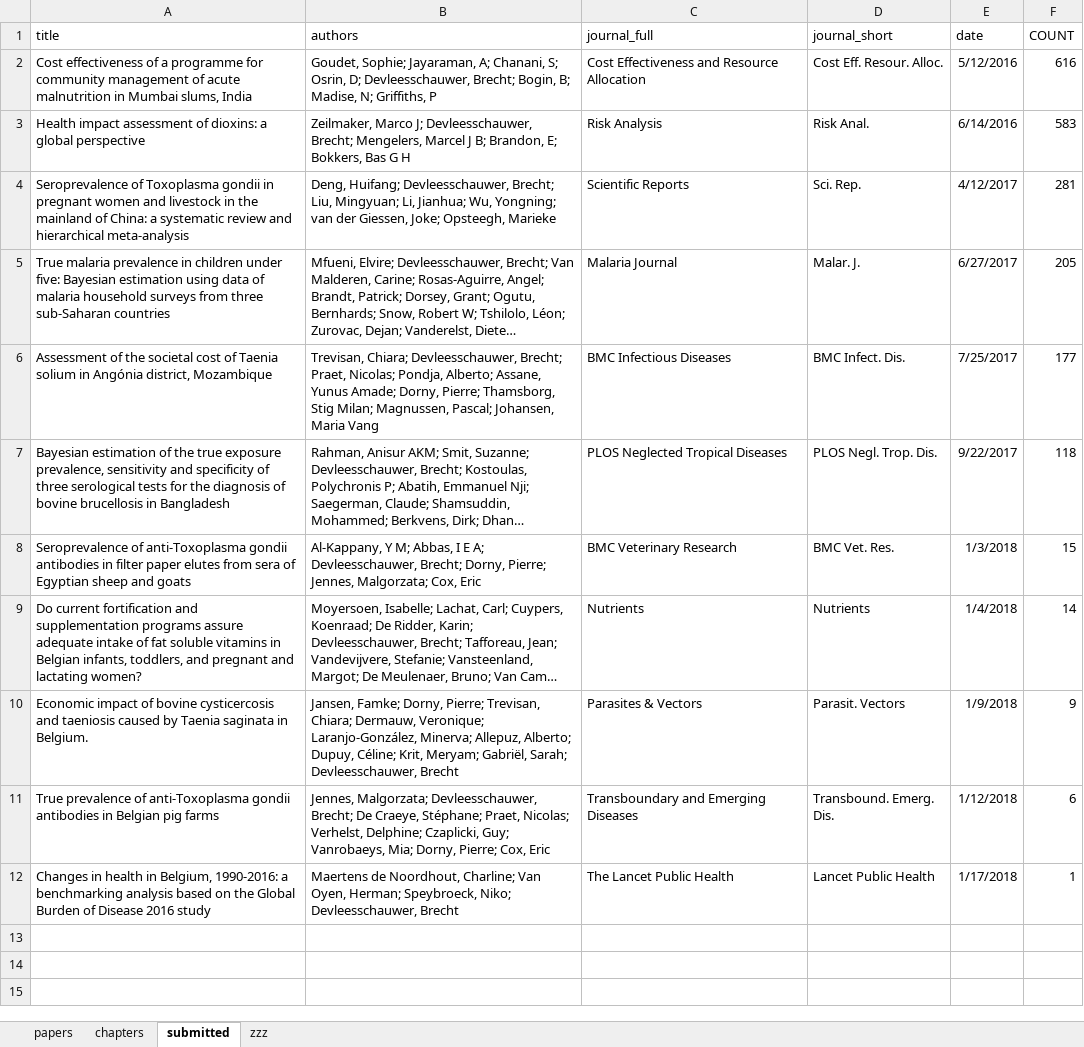
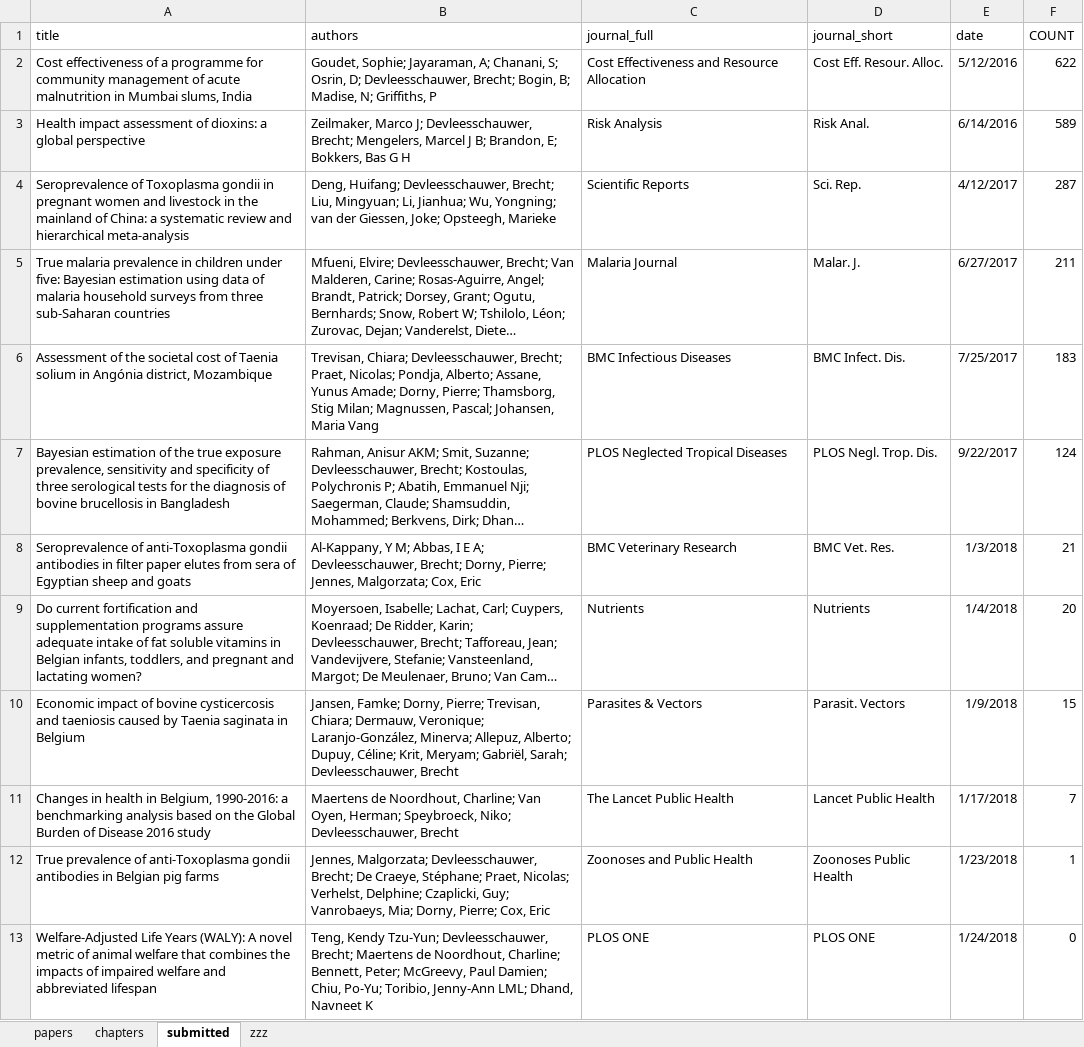
Before and after one commit to brechtdv/vitae, an Excel workbook: publications.xlsx, sheet submitted, drawn as a sheet; long unchanged cells end in …; values as stored, in another font and other column widths than the file's, no borders; table styles not drawn; removed rows and columns are numbered as before the commit, all else as after; the diff names each change by its address in the sheet, - before the commit and + after, or states it on an @@ line.

```diff
--- a/publications.xlsx (sheet submitted)
+++ b/publications.xlsx (sheet submitted)
-F2 (COUNT): 616
+F2 (COUNT): 622
-F3 (COUNT): 583
+F3 (COUNT): 589
-F4 (COUNT): 281
+F4 (COUNT): 287
-F5 (COUNT): 205
+F5 (COUNT): 211
-F6 (COUNT): 177
+F6 (COUNT): 183
-F7 (COUNT): 118
+F7 (COUNT): 124
-F8 (COUNT): 15
+F8 (COUNT): 21
-F9 (COUNT): 14
+F9 (COUNT): 20
-A10 (title): …saginata in Belgium.
+A10 (title): …saginata in Belgium
-F10 (COUNT): 9
+F10 (COUNT): 15
-row 11: True prevalence of anti-Toxoplasma gondii antibodies in Belgian pig farms | Jennes, Malgorzata; Devleesschauwer, Brecht; De Craeye, Stéphane; Praet, Nicolas; Verhelst, Delphine; Czaplicki, Guy; Vanrobaeys, Mia; Dorny, Pierre; Cox, Eric | Transboundary and Emerging Diseases | Transbound. Emerg. Dis. | 1/12/2018 | 6
-F11 (COUNT): 1
+F11 (COUNT): 7
+row 12: True prevalence of anti-Toxoplasma gondii antibodies in Belgian pig farms | Jennes, Malgorzata; Devleesschauwer, Brecht; De Craeye, Stéphane; Praet, Nicolas; Verhelst, Delphine; Czaplicki, Guy; Vanrobaeys, Mia; Dorny, Pierre; Cox, Eric | Zoonoses and Public Health | Zoonoses Public Health | 1/23/2018 | 1
+row 13: Welfare-Adjusted Life Years (WALY): A novel metric of animal welfare that combines the impacts of impaired welfare and abbreviated lifespan | Teng, Kendy Tzu-Yun; Devleesschauwer, Brecht; Maertens de Noordhout, Charline; Bennett, Peter; McGreevy, Paul Damien; Chiu, Po-Yu; Toribio, Jenny-Ann LML; Dhand, Navneet K | PLOS ONE | PLOS ONE | 1/24/2018 | 0
```
Also changed, not shown: sheet zzz, 2 other files.
